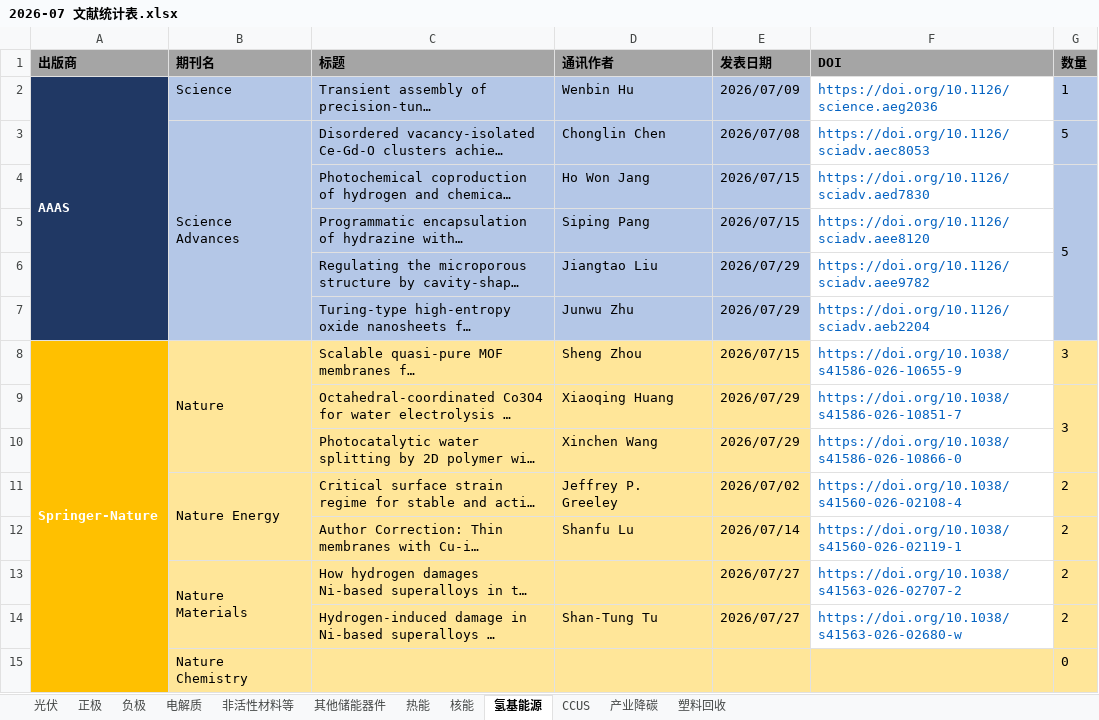
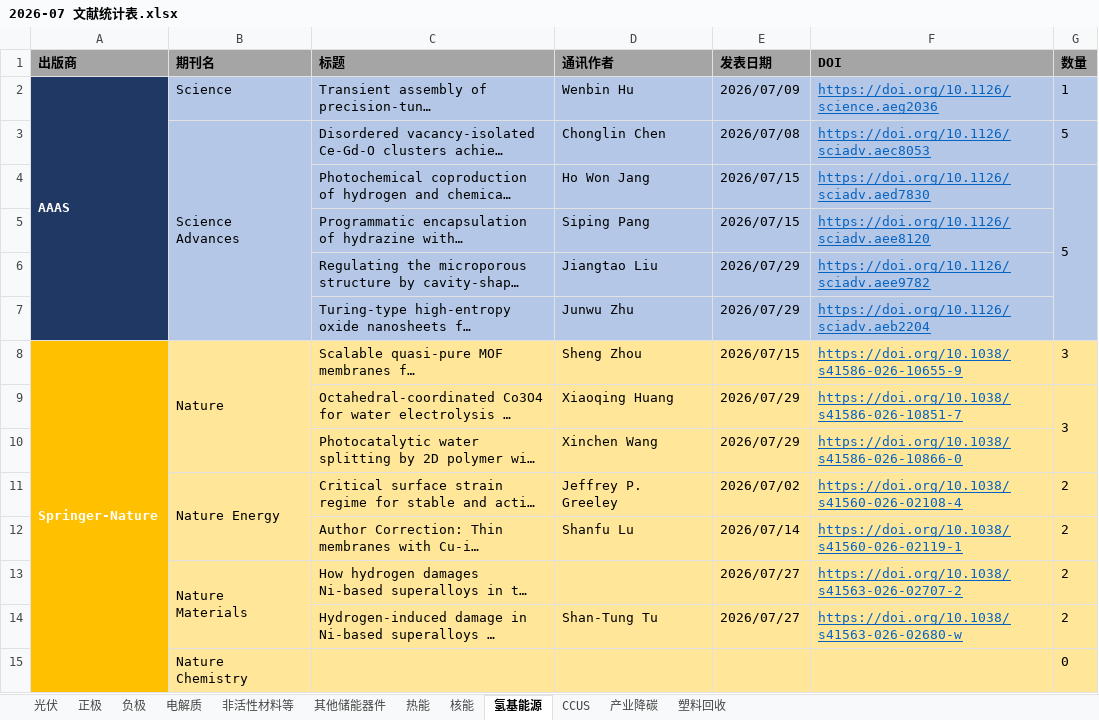
Before and after one commit to wodewoping-png/literature-rss-spider, an Excel workbook: output/monthly/2026-07 文献统计表.xlsx, sheet 氢基能源, drawn as a sheet; only a part is shown; long unchanged cells end in …; values as stored, in another font and other column widths than the file's, no borders; the diff covers the shown part only; the diff names each change by its address in the sheet, - before the commit and + after, or states it on an @@ line.

```diff
--- a/output/monthly/2026-07 文献统计表.xlsx (sheet 氢基能源)
+++ b/output/monthly/2026-07 文献统计表.xlsx (sheet 氢基能源)
-F2:F14 underline: off
+F2:F14 underline: on
-F2:F7 fill: none
+F2:F7 fill: #B4C7E7
-F8:F14 fill: none
+F8:F14 fill: #FFE699
```
Also changed, not shown: cell formats elsewhere in this sheet, sheet 光伏, sheet CCUS, sheet 产业降碳, sheet 电解质, sheet 其他储能器件, sheet 负极, 5 more sheets, 2 other files.
